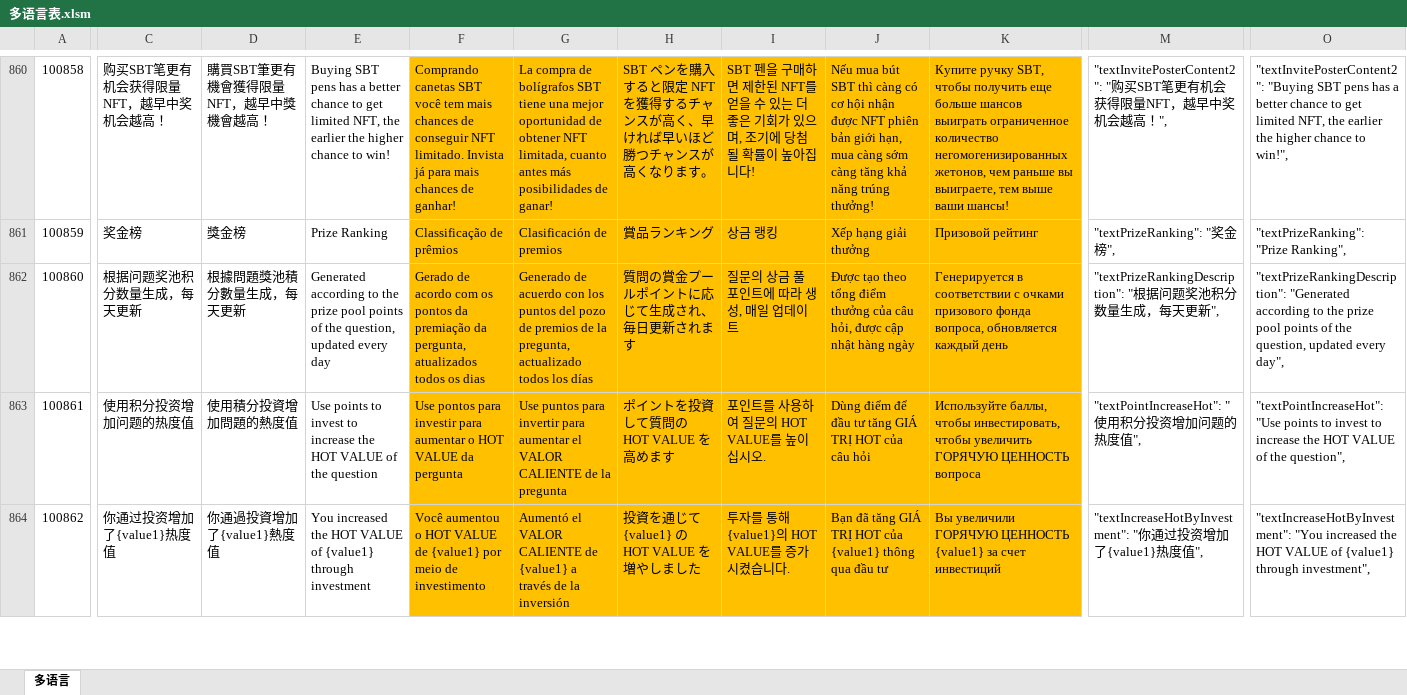
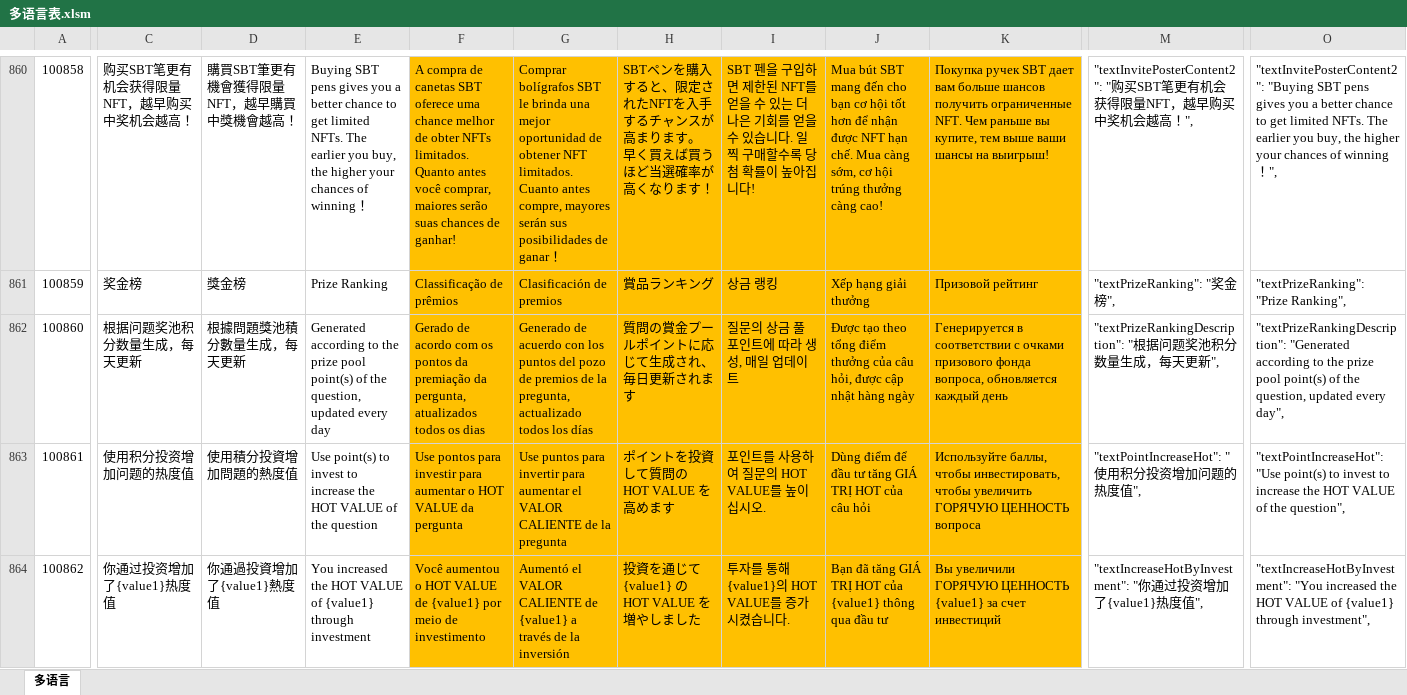
Before and after one commit to liujianyu57/socrates-lang, an Excel workbook: 多语言表.xlsm, sheet 多语言, drawn as a sheet; only a part is shown, gaps mark what is left out; values as stored, in another font and other column widths than the file's, no borders; charts and pictures and conditional formats not drawn; the diff covers the shown part only; the diff names each change by its address in the sheet, - before the commit and + after, or states it on an @@ line.

```diff
--- a/多语言表.xlsm (sheet 多语言)
+++ b/多语言表.xlsm (sheet 多语言)
-C860: 购买SBT笔更有机会获得限量NFT，越早中奖机会越高！
+C860: 购买SBT笔更有机会获得限量NFT，越早购买中奖机会越高！
-D860: 購買SBT筆更有機會獲得限量NFT，越早中獎機會越高！
+D860: 購買SBT筆更有機會獲得限量NFT，越早購買中獎機會越高！
-E860: …SBT pens has a better chance to get limited NFT, the earlier the higher chance to win!
+E860: …SBT pens gives you a better chance to get limited NFTs. The earlier you buy, the higher your chances of winning！
-F860: Comprando canetas SBT você tem mais chances de conseguir NFT limitado. Invista já para mais chances de…
+F860: A compra de canetas SBT oferece uma chance melhor de obter NFTs limitados. Quanto antes você comprar, maiores serão suas chances de…
-G860: La compra de bolígrafos SBT tiene una mejor oportunidad de obtener NFT limitada, cuanto antes más posibilidades de ganar!
+G860: Comprar bolígrafos SBT le brinda una mejor oportunidad de obtener NFT limitados. Cuanto antes compre, mayores serán sus posibilidades de ganar！
-H860: …入すると限定 NFT を獲得するチャンスが高く、早ければ早いほど勝つチャンスが高くなります。
+H860: …入すると、限定されたNFTを入手するチャンスが高まります。 早く買えば買うほど当選確率が高くなります！
-I860: …펜을 구매하면 제한된 NFT를 얻을 수 있는 더 좋은 기회가 있으며, 조기에 당첨될 확률이…
+I860: …펜을 구입하면 제한된 NFT를 얻을 수 있는 더 나은 기회를 얻을 수 있습니다. 일찍 구매할수록 당첨 확률이…
-J860: Nếu mua bút SBT thì càng có cơ hội nhận được NFT phiên bản giới hạn, mua càng sớm càng tăng khả năng trúng thưởng!
+J860: Mua bút SBT mang đến cho bạn cơ hội tốt hơn để nhận được NFT hạn chế. Mua càng sớm, cơ hội trúng thưởng càng cao!
-K860: Купите ручку SBT, чтобы получить еще больше шансов выиграть ограниченное количество негомогенизированных жетонов, чем раньше вы выиграете, тем выше ваши шансы!
+K860: Покупка ручек SBT дает вам больше шансов получить ограниченные NFT. Чем раньше вы купите, тем выше ваши шансы на выигрыш!
-M860: …NFT，越早中奖机会…
+M860: …NFT，越早购买中奖机会…
-O860: …SBT pens has a better chance to get limited NFT, the earlier the higher chance to win!",
+O860: …SBT pens gives you a better chance to get limited NFTs. The earlier you buy, the higher your chances of winning！",
-E862: …prize pool points of the…
+E862: …prize pool point(s) of the…
-O862: …prize pool points of the…
+O862: …prize pool point(s) of the…
-E863: Use points to invest…
+E863: Use point(s) to invest…
-O863: "textPointIncreaseHot": "Use points to invest…
+O863: "textPointIncreaseHot": "Use point(s) to invest…
```
Also changed, not shown: 183 edited cells elsewhere in this sheet, 9 other files.
